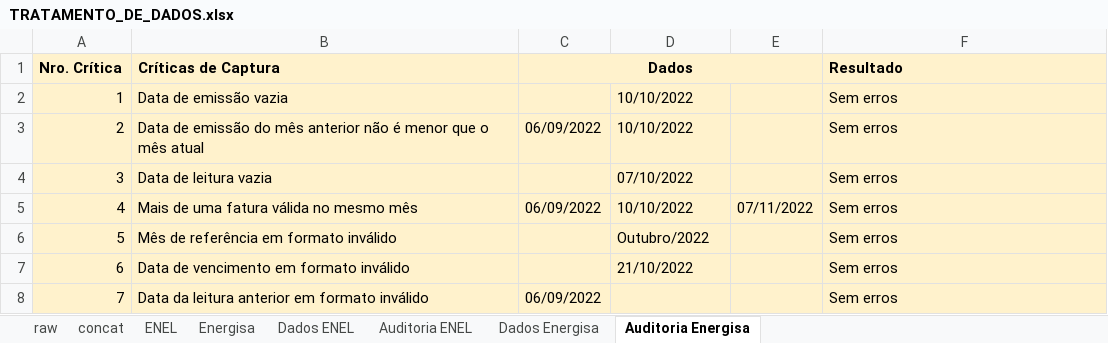
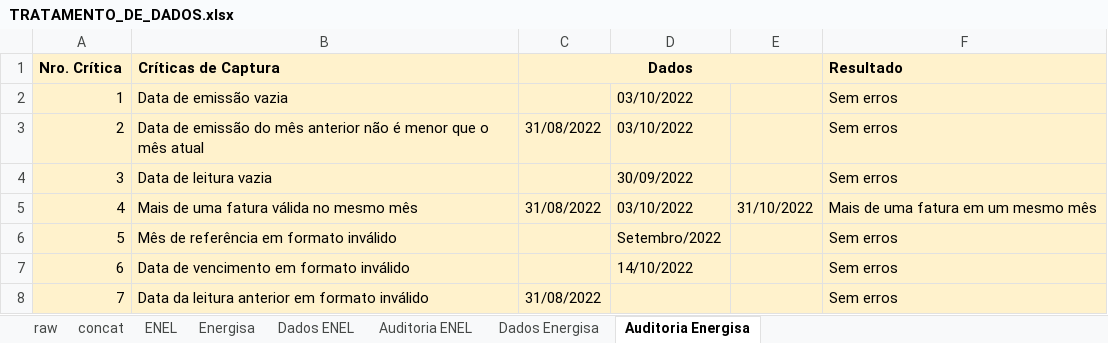
Before and after one commit to andreguarialm/PDF_Miner-Faturas_Energia, an Excel workbook: TRATAMENTO_DE_DADOS.xlsx, sheet Auditoria Energisa, drawn as a sheet; values as stored, in another font and other column widths than the file's, no borders; the diff names each change by its address in the sheet, - before the commit and + after, or states it on an @@ line.

```diff
--- a/TRATAMENTO_DE_DADOS.xlsx (sheet Auditoria Energisa)
+++ b/TRATAMENTO_DE_DADOS.xlsx (sheet Auditoria Energisa)
-D2:D3: 10/10/2022
+D2:D3: 03/10/2022
-C3 (Dados): 06/09/2022
+C3 (Dados): 31/08/2022
-D4: 07/10/2022
+D4: 30/09/2022
-C5 (Dados): 06/09/2022
+C5 (Dados): 31/08/2022
-D5: 10/10/2022
+D5: 03/10/2022
-E5: 07/11/2022
+E5: 31/10/2022
-F5 (Resultado): Sem erros
+F5 (Resultado): Mais de uma fatura em um mesmo mês
-D6: Outubro/2022
+D6: Setembro/2022
-D7: 21/10/2022
+D7: 14/10/2022
-C8 (Dados): 06/09/2022
+C8 (Dados): 31/08/2022
```
Also changed, not shown: sheet Energisa, sheet raw, sheet concat, sheet Dados Energisa, sheet Dados ENEL, sheet ENEL, formulas that keep their value, dados_fatura.xlsx, 4 other files.
